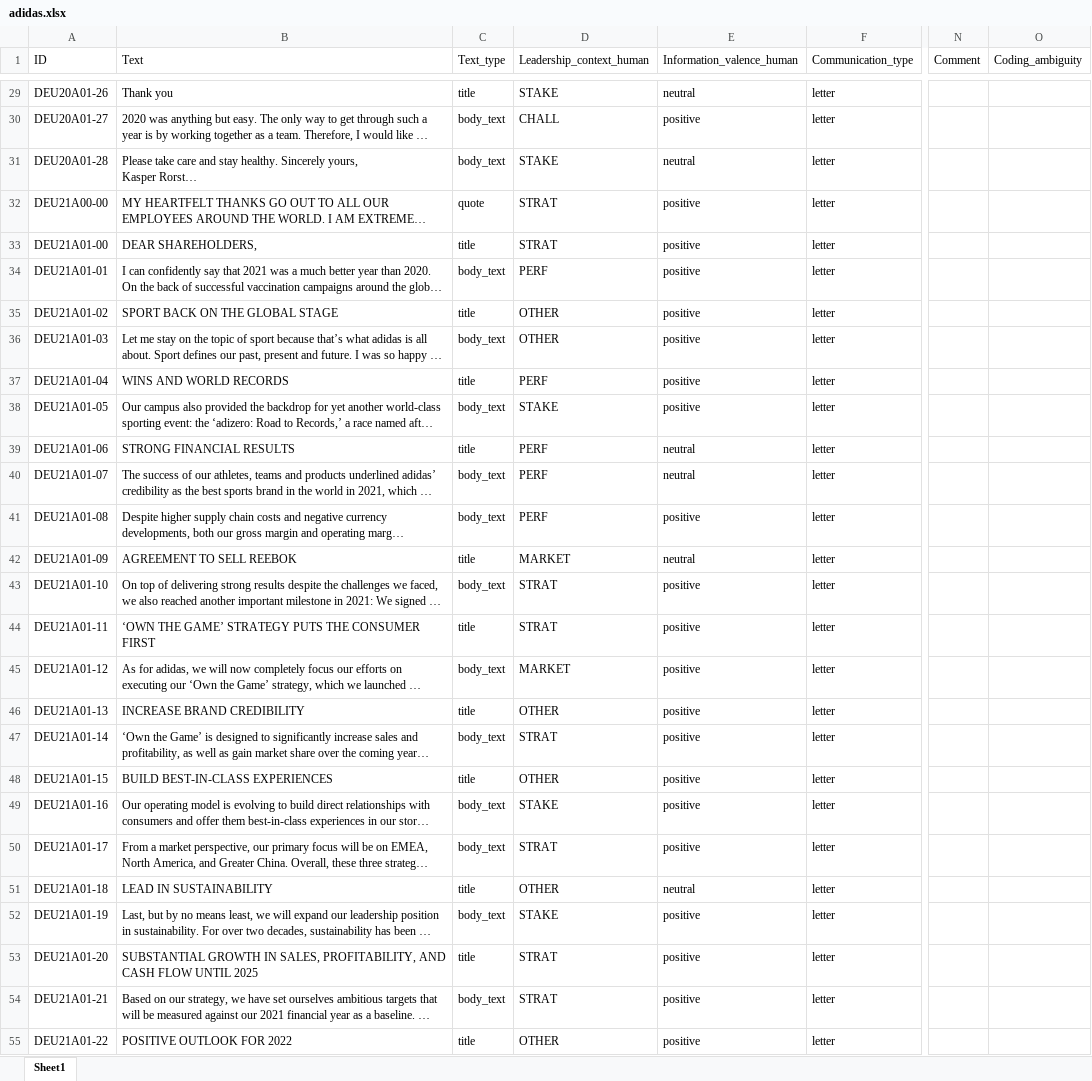
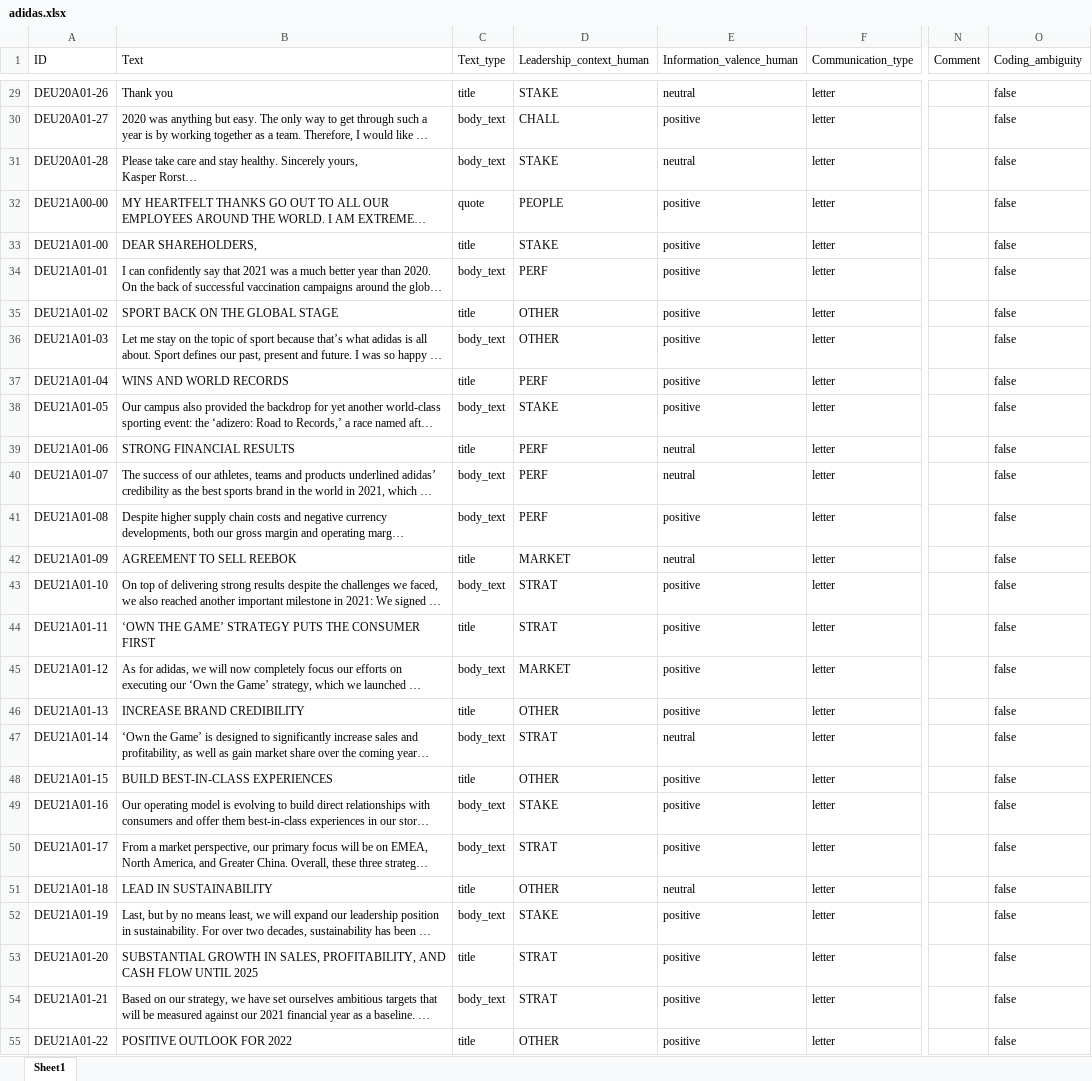
Before and after one commit to sawiDR/CEOCommunication, an Excel workbook: data/input/adidas.xlsx, sheet Sheet1, drawn as a sheet; only a part is shown, gaps mark what is left out; long unchanged cells end in …; values as stored, in another font and other column widths than the file's, no borders; table styles not drawn; the diff covers the shown part only; the diff names each change by its address in the sheet, - before the commit and + after, or states it on an @@ line.

```diff
--- a/data/input/adidas.xlsx (sheet Sheet1)
+++ b/data/input/adidas.xlsx (sheet Sheet1)
-O29:O55 (Coding_ambiguity): (empty)
+O29:O55 (Coding_ambiguity): false
-D32 (Leadership_context_human): STRAT
+D32 (Leadership_context_human): PEOPLE
-D33 (Leadership_context_human): STRAT
+D33 (Leadership_context_human): STAKE
-E47 (Information_valence_human): positive
+E47 (Information_valence_human): neutral
```
Also changed, not shown: 230 edited cells elsewhere in this sheet, 1 other file.
